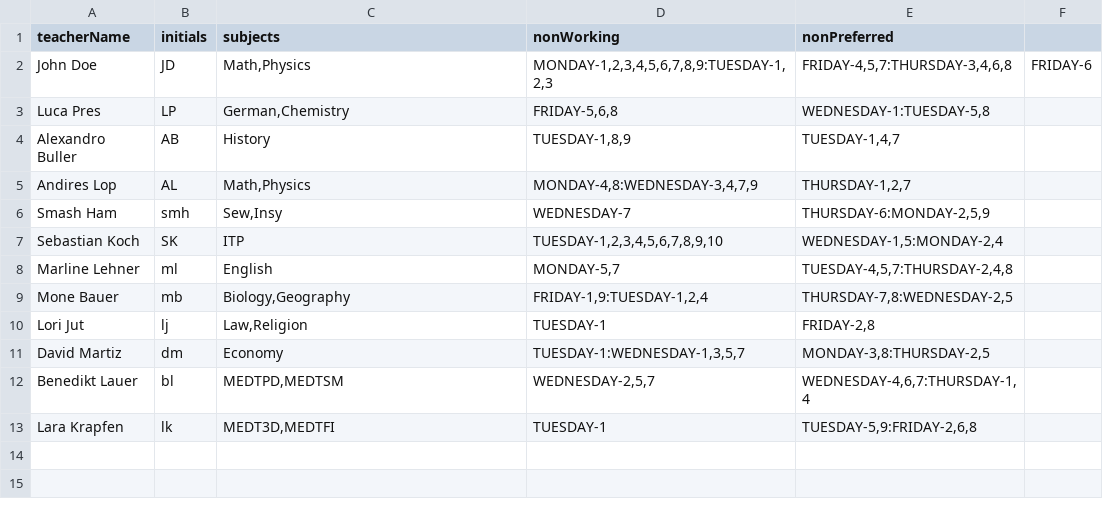
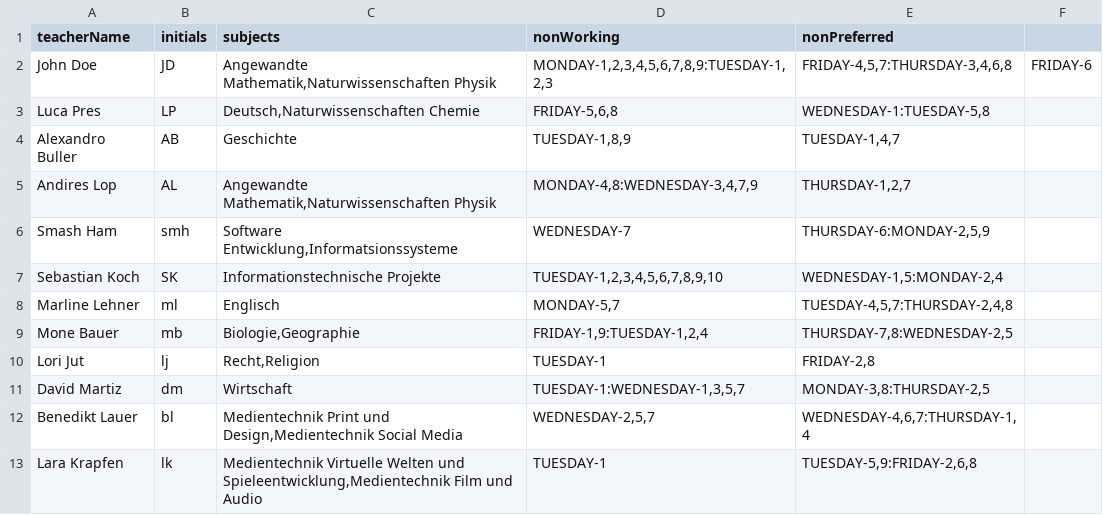
Before and after one commit to Lucaa0312/LeoPlaner, a CSV file: leo-planer/src/files/csvFiles/test1/testTeacher.csv, drawn as a sheet.

```diff
--- a/leo-planer/src/files/csvFiles/test1/testTeacher.csv
+++ b/leo-planer/src/files/csvFiles/test1/testTeacher.csv
@@ -1,13 +1,13 @@
 teacherName;initials;subjects;nonWorking;nonPreferred
-John Doe;JD;Math,Physics;MONDAY-1,2,3,4,5,6,7,8,9:TUESDAY-1,2,3;FRIDAY-4,5,7:THURSDAY-3,4,6,8;FRIDAY-6
-Luca Pres;LP;German,Chemistry;FRIDAY-5,6,8;WEDNESDAY-1:TUESDAY-5,8
-Alexandro Buller;AB;History;TUESDAY-1,8,9;TUESDAY-1,4,7
-Andires Lop;AL;Math,Physics;MONDAY-4,8:WEDNESDAY-3,4,7,9;THURSDAY-1,2,7
-Smash Ham;smh;Sew,Insy;WEDNESDAY-7;THURSDAY-6:MONDAY-2,5,9
-Sebastian Koch;SK;ITP;TUESDAY-1,2,3,4,5,6,7,8,9,10;WEDNESDAY-1,5:MONDAY-2,4
-Marline Lehner;ml;English;MONDAY-5,7;TUESDAY-4,5,7:THURSDAY-2,4,8
-Mone Bauer;mb;Biology,Geography;FRIDAY-1,9:TUESDAY-1,2,4;THURSDAY-7,8:WEDNESDAY-2,5
-Lori Jut;lj;Law,Religion;TUESDAY-1;FRIDAY-2,8
-David Martiz;dm;Economy;TUESDAY-1:WEDNESDAY-1,3,5,7;MONDAY-3,8:THURSDAY-2,5
-Benedikt Lauer;bl;MEDTPD,MEDTSM;WEDNESDAY-2,5,7;WEDNESDAY-4,6,7:THURSDAY-1,4
-Lara Krapfen;lk;MEDT3D,MEDTFI;TUESDAY-1;TUESDAY-5,9:FRIDAY-2,6,8
+John Doe;JD;Angewandte Mathematik,Naturwissenschaften Physik;MONDAY-1,2,3,4,5,6,7,8,9:TUESDAY-1,2,3;FRIDAY-4,5,7:THURSDAY-3,4,6,8;FRIDAY-6
+Luca Pres;LP;Deutsch,Naturwissenschaften Chemie;FRIDAY-5,6,8;WEDNESDAY-1:TUESDAY-5,8
+Alexandro Buller;AB;Geschichte;TUESDAY-1,8,9;TUESDAY-1,4,7
+Andires Lop;AL;Angewandte Mathematik,Naturwissenschaften Physik;MONDAY-4,8:WEDNESDAY-3,4,7,9;THURSDAY-1,2,7
+Smash Ham;smh;Software Entwicklung,Informatsionssysteme;WEDNESDAY-7;THURSDAY-6:MONDAY-2,5,9
+Sebastian Koch;SK;Informationstechnische Projekte;TUESDAY-1,2,3,4,5,6,7,8,9,10;WEDNESDAY-1,5:MONDAY-2,4
+Marline Lehner;ml;Englisch;MONDAY-5,7;TUESDAY-4,5,7:THURSDAY-2,4,8
+Mone Bauer;mb;Biologie,Geographie;FRIDAY-1,9:TUESDAY-1,2,4;THURSDAY-7,8:WEDNESDAY-2,5
+Lori Jut;lj;Recht,Religion;TUESDAY-1;FRIDAY-2,8
+David Martiz;dm;Wirtschaft;TUESDAY-1:WEDNESDAY-1,3,5,7;MONDAY-3,8:THURSDAY-2,5
+Benedikt Lauer;bl;Medientechnik Print und Design,Medientechnik Social Media;WEDNESDAY-2,5,7;WEDNESDAY-4,6,7:THURSDAY-1,4
+Lara Krapfen;lk;Medientechnik Virtuelle Welten und Spieleentwicklung,Medientechnik Film und Audio;TUESDAY-1;TUESDAY-5,9:FRIDAY-2,6,8
```
Also changed, not shown: leo-planer/src/files/csvFiles/test1/testClassSubject.csv, leo-planer/src/files/csvFiles/test1/testSubject.csv, 5 other files.
